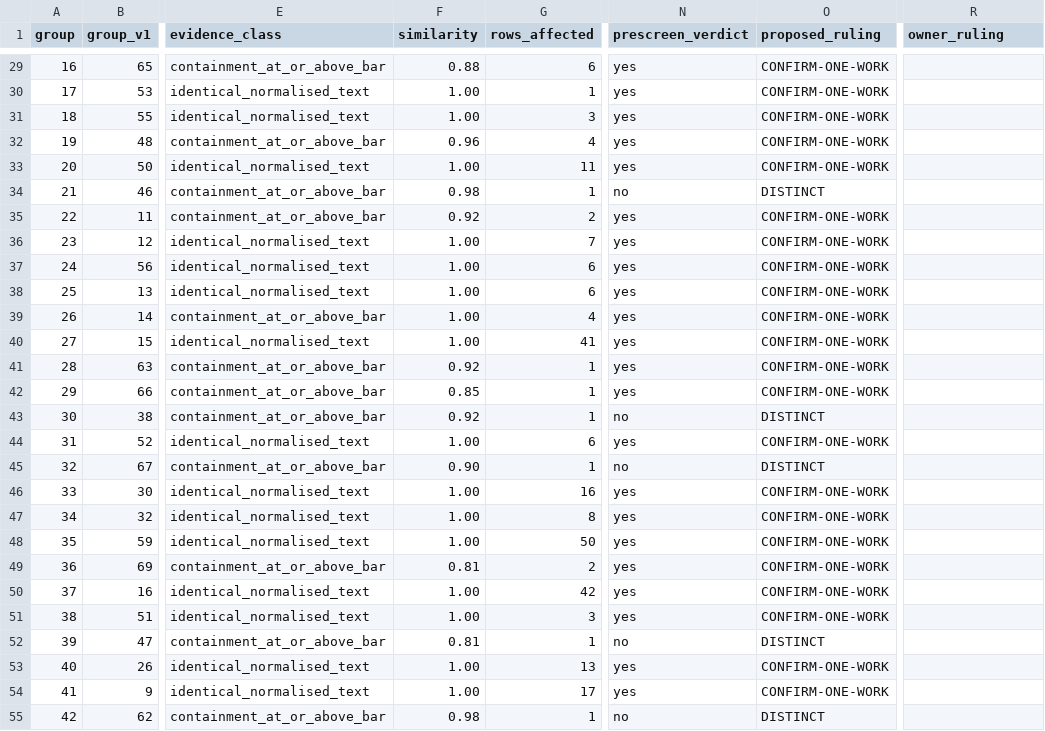
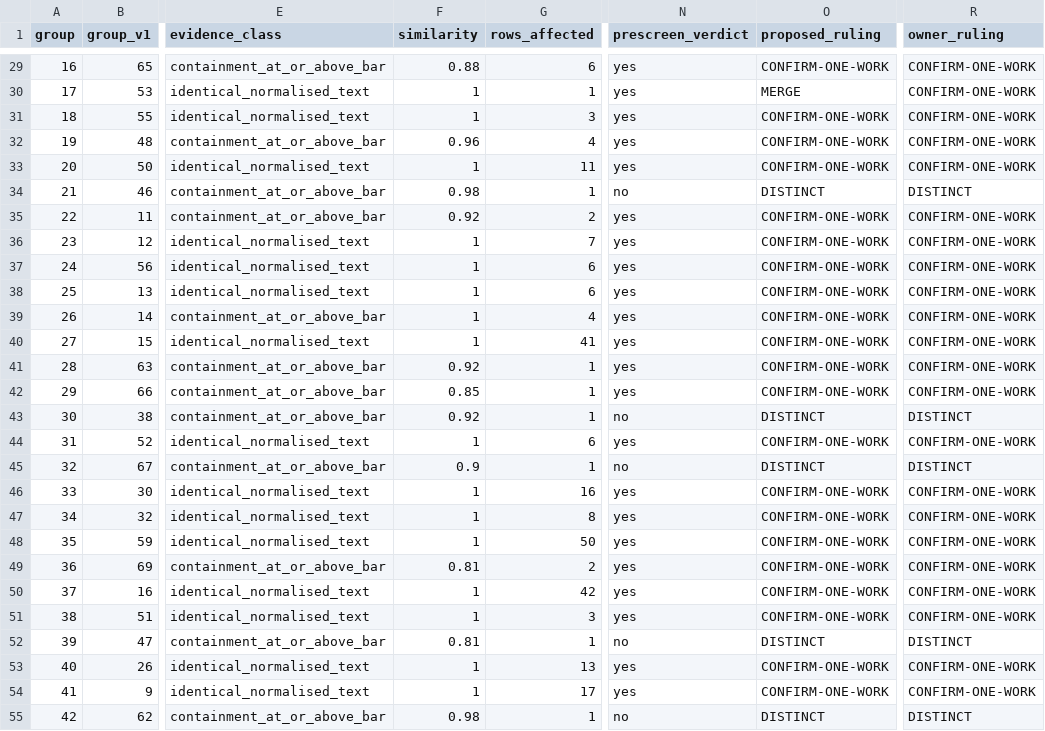
Before and after one commit to kafkesque/maxwell-os, a CSV file: governance/work_identity_collapse_review_20261014.csv, drawn as a sheet; only a part is shown, gaps mark what is left out; the diff covers the shown part only; the diff names each change by its address in the sheet, - before the commit and + after, or states it on an @@ line.

```diff
--- a/governance/work_identity_collapse_review_20261014.csv
+++ b/governance/work_identity_collapse_review_20261014.csv
-R29:R33 (owner_ruling): (empty)
+R29:R33 (owner_ruling): CONFIRM-ONE-WORK
-F30:F31 (similarity): 1.00
+F30:F31 (similarity): 1
-O30 (proposed_ruling): CONFIRM-ONE-WORK
+O30 (proposed_ruling): MERGE
-F33 (similarity): 1.00
+F33 (similarity): 1
-R34 (owner_ruling): (empty)
+R34 (owner_ruling): DISTINCT
-R35:R42 (owner_ruling): (empty)
+R35:R42 (owner_ruling): CONFIRM-ONE-WORK
-F36:F40 (similarity): 1.00
+F36:F40 (similarity): 1
-R43 (owner_ruling): (empty)
+R43 (owner_ruling): DISTINCT
-F44 (similarity): 1.00
+F44 (similarity): 1
-R44 (owner_ruling): (empty)
+R44 (owner_ruling): CONFIRM-ONE-WORK
-F45 (similarity): 0.90
+F45 (similarity): 0.9
-R45 (owner_ruling): (empty)
+R45 (owner_ruling): DISTINCT
-F46:F48 (similarity): 1.00
+F46:F48 (similarity): 1
-R46:R51 (owner_ruling): (empty)
+R46:R51 (owner_ruling): CONFIRM-ONE-WORK
-F50:F51 (similarity): 1.00
+F50:F51 (similarity): 1
-R52 (owner_ruling): (empty)
+R52 (owner_ruling): DISTINCT
-F53:F54 (similarity): 1.00
+F53:F54 (similarity): 1
-R53:R54 (owner_ruling): (empty)
+R53:R54 (owner_ruling): CONFIRM-ONE-WORK
-R55 (owner_ruling): (empty)
+R55 (owner_ruling): DISTINCT
```
Also changed, not shown: 86 edited cells elsewhere in this file, governance/canonical_relabel_review_20261014.csv, 19 other files.
